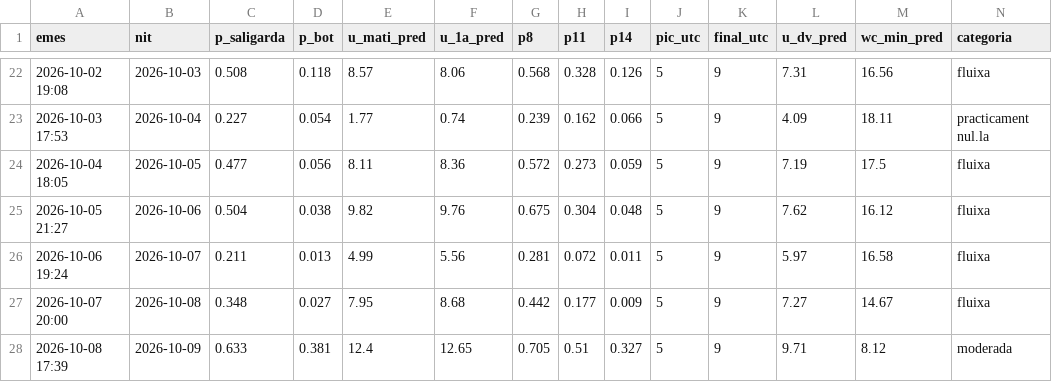
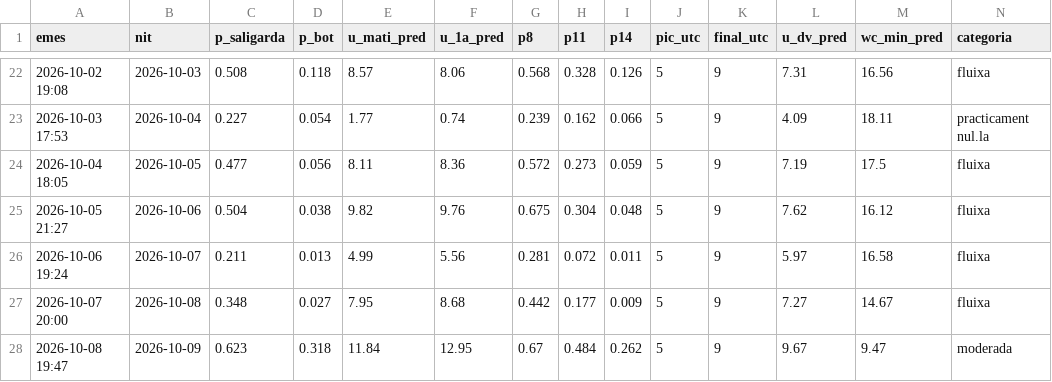
Before and after one commit to adriabarbeta/saligarda, a CSV file: derived/pronostics.csv, drawn as a sheet; only a part is shown, gaps mark what is left out; removed rows and columns are numbered as before the commit, all else as after; rows hold the shown columns only; the diff names each change by its address in the sheet, - before the commit and + after, or states it on an @@ line.

Commit message:
pronostic 2026-10-08

```diff
--- a/derived/pronostics.csv
+++ b/derived/pronostics.csv
-row 28: 2026-10-08 17:39 | 2026-10-09 | 0.633 | 0.381 | 12.4 | 12.65 | 0.705 | 0.51 | 0.327 | 5 | 9 | 9.71 | 8.12 | moderada
+row 28: 2026-10-08 19:47 | 2026-10-09 | 0.623 | 0.318 | 11.84 | 12.95 | 0.67 | 0.484 | 0.262 | 5 | 9 | 9.67 | 9.47 | moderada
```
Also changed, not shown: 1 other file.
